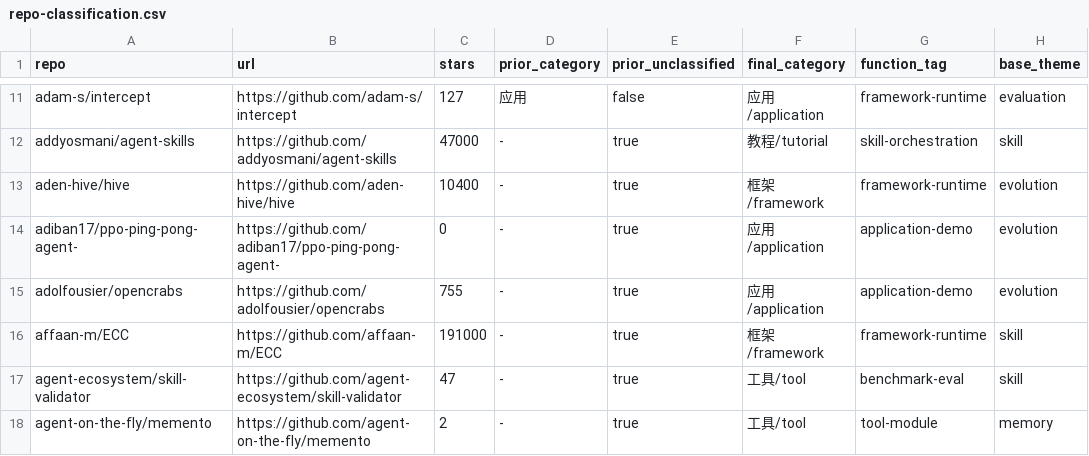
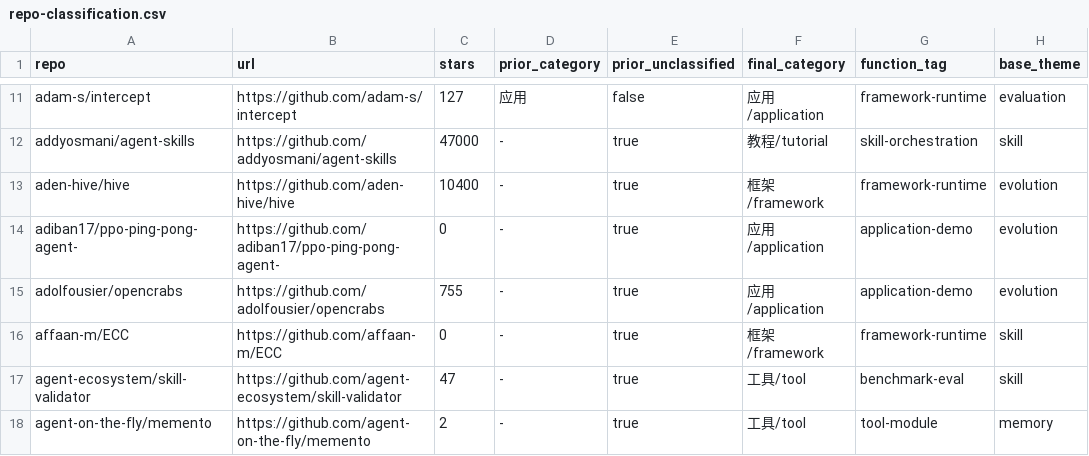
Before and after one commit to Shiyao-Huang/awesome-agent-evolution, a CSV file: research/repo-classification.csv, drawn as a sheet; only a part is shown, gaps mark what is left out; the diff covers the shown part only; the diff names each change by its address in the sheet, - before the commit and + after, or states it on an @@ line.

```diff
--- a/research/repo-classification.csv
+++ b/research/repo-classification.csv
-C16 (stars): 191000
+C16 (stars): 0
```
Also changed, not shown: 1 added row, 1 removed row and 96 edited cells elsewhere in this file, 44 other files.
